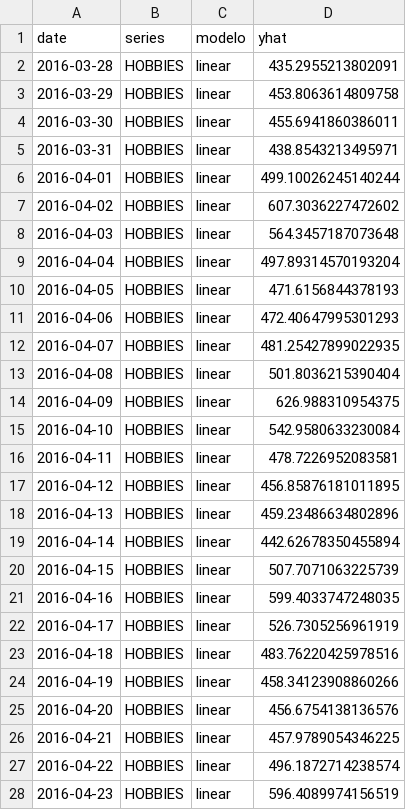
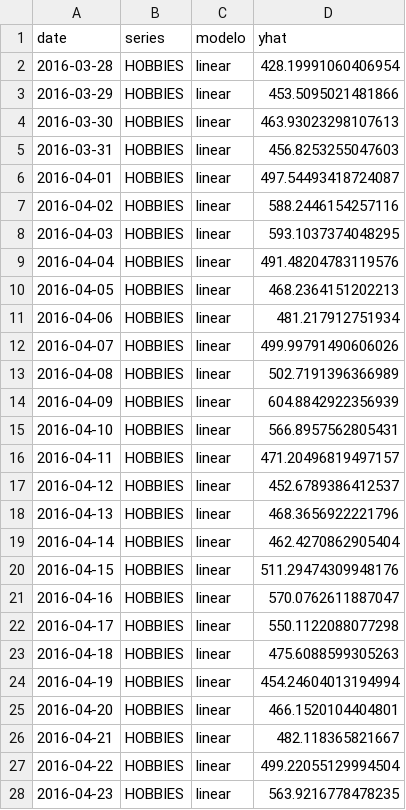
Before and after one commit to g4briwlle/time-series-project, a CSV file: part2/outputs/previsoes_linear_recursivo_HOBBIES.csv, drawn as a sheet; only a part is shown; the diff covers the shown part only.

```diff
--- a/part2/outputs/previsoes_linear_recursivo_HOBBIES.csv
+++ b/part2/outputs/previsoes_linear_recursivo_HOBBIES.csv
@@ -1,28 +1,28 @@
 date,series,modelo,yhat
-2016-03-28,HOBBIES,linear,435.2955213802091
-2016-03-29,HOBBIES,linear,453.8063614809758
-2016-03-30,HOBBIES,linear,455.6941860386011
-2016-03-31,HOBBIES,linear,438.8543213495971
-2016-04-01,HOBBIES,linear,499.10026245140244
-2016-04-02,HOBBIES,linear,607.3036227472602
-2016-04-03,HOBBIES,linear,564.3457187073648
-2016-04-04,HOBBIES,linear,497.89314570193204
-2016-04-05,HOBBIES,linear,471.6156844378193
-2016-04-06,HOBBIES,linear,472.40647995301293
-2016-04-07,HOBBIES,linear,481.25427899022935
-2016-04-08,HOBBIES,linear,501.8036215390404
-2016-04-09,HOBBIES,linear,626.988310954375
-2016-04-10,HOBBIES,linear,542.9580633230084
-2016-04-11,HOBBIES,linear,478.7226952083581
-2016-04-12,HOBBIES,linear,456.85876181011895
-2016-04-13,HOBBIES,linear,459.23486634802896
-2016-04-14,HOBBIES,linear,442.62678350455894
-2016-04-15,HOBBIES,linear,507.7071063225739
-2016-04-16,HOBBIES,linear,599.4033747248035
-2016-04-17,HOBBIES,linear,526.7305256961919
-2016-04-18,HOBBIES,linear,483.76220425978516
-2016-04-19,HOBBIES,linear,458.34123908860266
-2016-04-20,HOBBIES,linear,456.6754138136576
-2016-04-21,HOBBIES,linear,457.9789054346225
-2016-04-22,HOBBIES,linear,496.1872714238574
-2016-04-23,HOBBIES,linear,596.4089974156519
+2016-03-28,HOBBIES,linear,428.19991060406954
+2016-03-29,HOBBIES,linear,453.5095021481866
+2016-03-30,HOBBIES,linear,463.93023298107613
+2016-03-31,HOBBIES,linear,456.8253255047603
+2016-04-01,HOBBIES,linear,497.54493418724087
+2016-04-02,HOBBIES,linear,588.2446154257116
+2016-04-03,HOBBIES,linear,593.1037374048295
+2016-04-04,HOBBIES,linear,491.48204783119576
+2016-04-05,HOBBIES,linear,468.2364151202213
+2016-04-06,HOBBIES,linear,481.217912751934
+2016-04-07,HOBBIES,linear,499.99791490606026
+2016-04-08,HOBBIES,linear,502.7191396366989
+2016-04-09,HOBBIES,linear,604.8842922356939
+2016-04-10,HOBBIES,linear,566.8957562805431
+2016-04-11,HOBBIES,linear,471.20496819497157
+2016-04-12,HOBBIES,linear,452.6789386412537
+2016-04-13,HOBBIES,linear,468.3656922221796
+2016-04-14,HOBBIES,linear,462.4270862905404
+2016-04-15,HOBBIES,linear,511.29474309948176
+2016-04-16,HOBBIES,linear,570.0762611887047
+2016-04-17,HOBBIES,linear,550.1122088077298
+2016-04-18,HOBBIES,linear,475.6088599305263
+2016-04-19,HOBBIES,linear,454.24604013194994
+2016-04-20,HOBBIES,linear,466.1520104404801
+2016-04-21,HOBBIES,linear,482.118365821667
+2016-04-22,HOBBIES,linear,499.22055129994504
+2016-04-23,HOBBIES,linear,563.9216778478235
```
Also changed, not shown: 1 edited cell elsewhere in this file, part2/outputs/previsoes_linear_direto_HOBBIES.csv, 3 other files.
